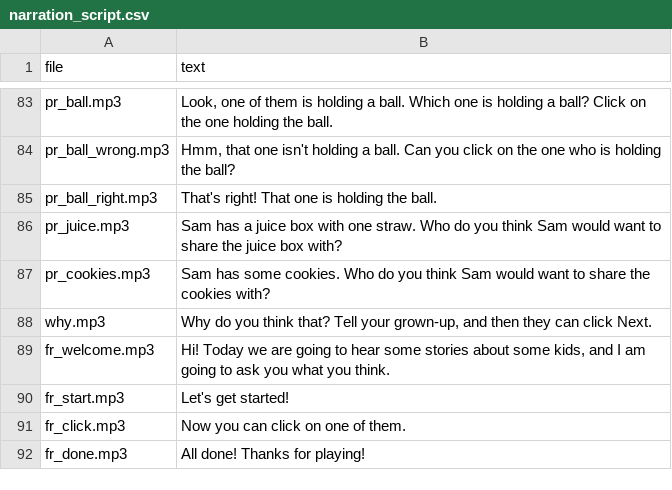
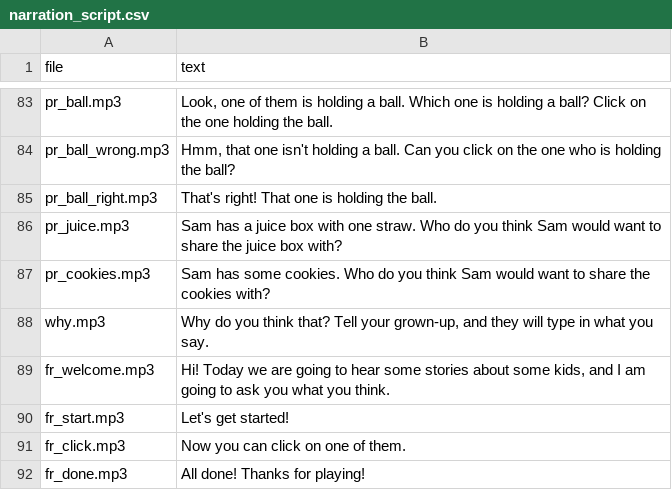
Before and after one commit to ashleyjthomas/OMIT, a CSV file: 3. Stimuli/OMIT3 Disclosure Ladder/chs/audio/narration_script.csv, drawn as a sheet; only a part is shown, gaps mark what is left out.

```diff
--- a/3. Stimuli/OMIT3 Disclosure Ladder/chs/audio/narration_script.csv
+++ b/3. Stimuli/OMIT3 Disclosure Ladder/chs/audio/narration_script.csv
@@ -87,3 +87,3 @@ pr_juice.mp3,Sam has a juice box with one straw. Who do you think Sam would want
 pr_cookies.mp3,Sam has some cookies. Who do you think Sam would want to share the cookies with?
-why.mp3,"Why do you think that? Tell your grown-up, and then they can click Next."
+why.mp3,"Why do you think that? Tell your grown-up, and they will type in what you say."
 fr_welcome.mp3,"Hi! Today we are going to hear some stories about some kids, and I am going to ask you what you think."
```
Also changed, not shown: 15 other files.
